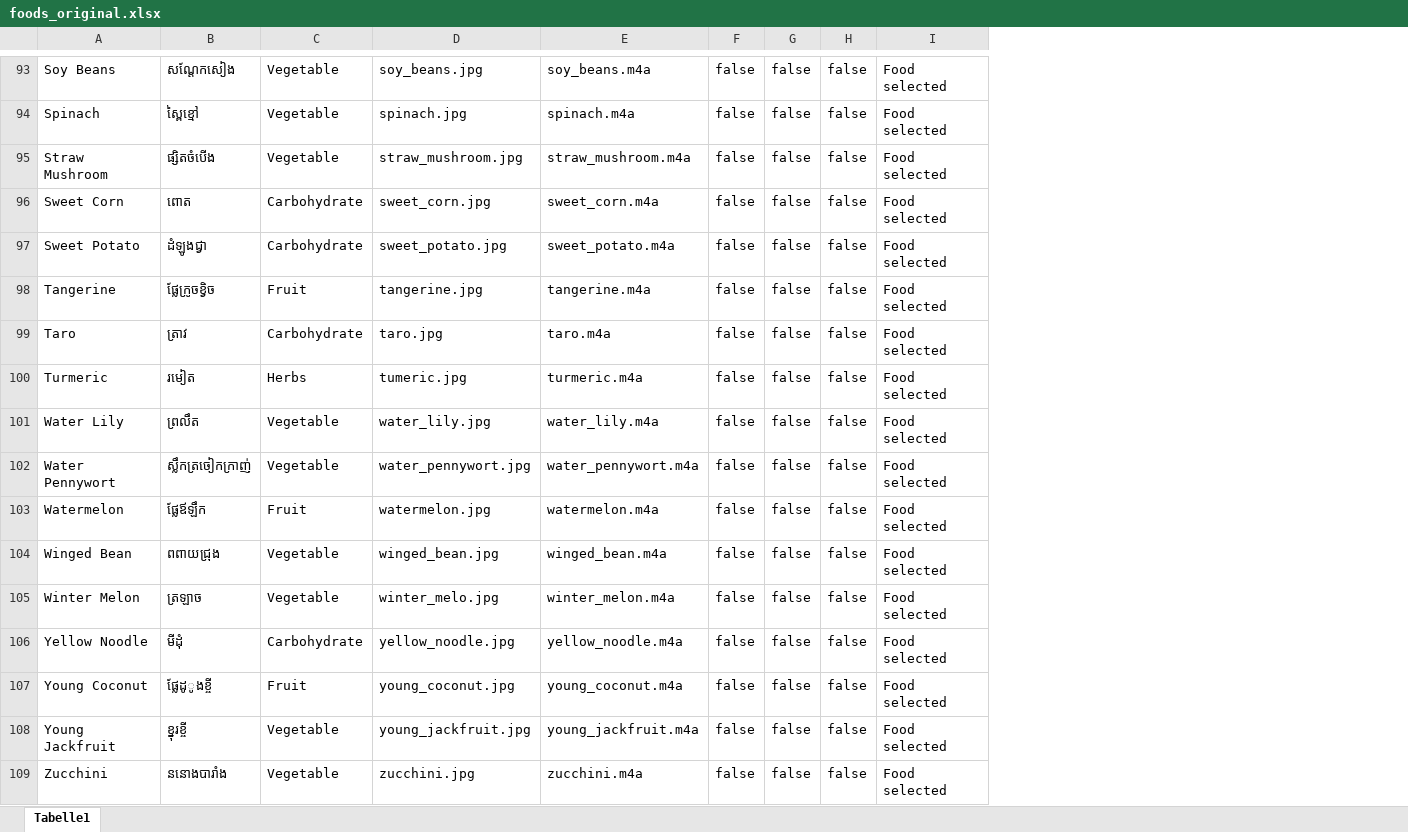
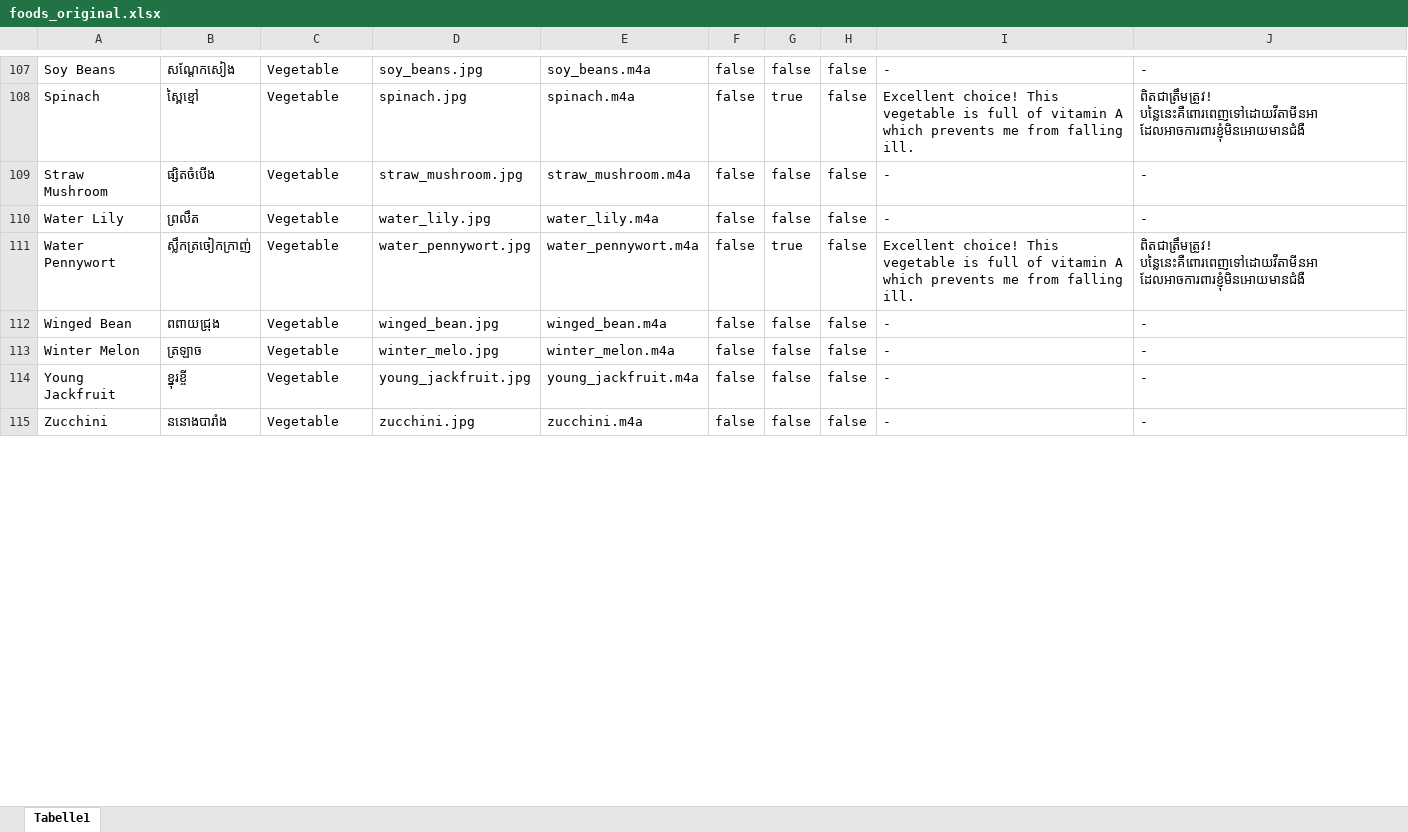
Before and after one commit to seherm/HappyBaby, an Excel workbook: app/src/main/assets/foodList/foods_original.xlsx, sheet Tabelle1, drawn as a sheet; only a part is shown, gaps mark what is left out; values as stored, in another font and other column widths than the file's, no borders; table styles not drawn; removed rows and columns are numbered as before the commit, all else as after; the diff covers the shown part only; the diff names each change by its address in the sheet, - before the commit and + after, or states it on an @@ line.

```diff
--- a/app/src/main/assets/foodList/foods_original.xlsx (sheet Tabelle1)
+++ b/app/src/main/assets/foodList/foods_original.xlsx (sheet Tabelle1)
-column I, rows 93-95: all Food selected; rows 101-102: Food selected | Food selected; rows 104-105: Food selected | Food selected; rows 108-109: Food selected | Food selected
+column I, rows 107-115: - | Excellent choice! This vegetable is full of vitamin A which prevents me from falling ill. | - | - | Excellent choice! This vegetable is full of vitamin A which prevents me from falling ill. | - | - | - | -
+column J, rows 107-115: - | ពិតជាត្រឹមត្រូវ! បន្លៃនេះគឺពោរពេញទៅដោយវីតាមីនអា ដែលអាចការពារខ្ញុំមិនអោយមានជំងឺ | - | - | ពិតជាត្រឹមត្រូវ! បន្លៃនេះគឺពោរពេញទៅដោយវីតាមីនអា ដែលអាចការពារខ្ញុំមិនអោយមានជំងឺ | - | - | - | -
-G108: false
+G108: true
-row 96: Sweet Corn | ពោត | Carbohydrate | sweet_corn.jpg | sweet_corn.m4a | false | false | false | Food selected
-row 97: Sweet Potato | ដំឡូងជ្វា | Carbohydrate | sweet_potato.jpg | sweet_potato.m4a | false | false | false | Food selected
@@ row 98 moved to row 41: Tangerine @@
@@ row 99 moved to row 7: Taro @@
@@ row 100 moved to row 48: Turmeric @@
-G111: false
+G111: true
@@ row 103 moved to row 42: Watermelon @@
@@ row 106 moved to row 8: Yellow Noodle @@
@@ row 107 moved to row 43: Young Coconut @@
```
Also changed, not shown: 38 added rows, 18 removed rows, 36 moved rows and 13 edited cells elsewhere in this sheet, 4 other files.
